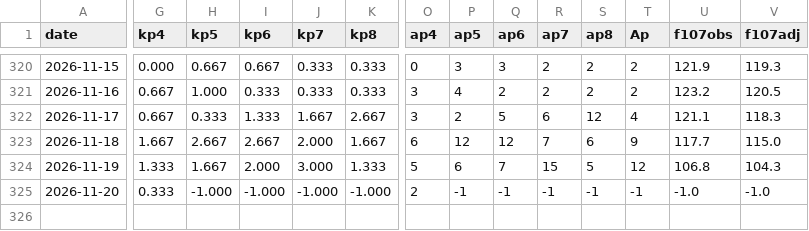
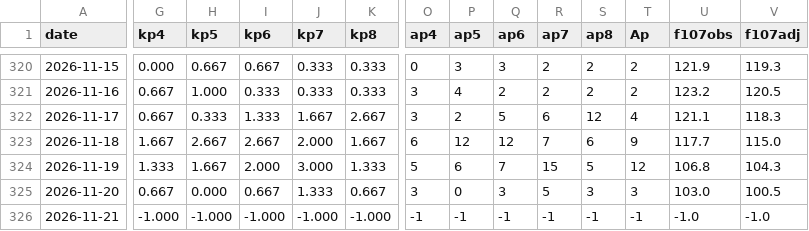
Before and after one commit to ja1bbe/propagation, a CSV file: data/gfz/kp/2026.csv, drawn as a sheet; only a part is shown, gaps mark what is left out; rows hold the shown columns only; the diff names each change by its address in the sheet, - before the commit and + after, or states it on an @@ line.

```diff
--- a/data/gfz/kp/2026.csv
+++ b/data/gfz/kp/2026.csv
-G325 (kp4): 0.333
+G325 (kp4): 0.667
-H325 (kp5): -1.000
+H325 (kp5): 0.000
-I325 (kp6): -1.000
+I325 (kp6): 0.667
-J325 (kp7): -1.000
+J325 (kp7): 1.333
-K325 (kp8): -1.000
+K325 (kp8): 0.667
-O325 (ap4): 2
+O325 (ap4): 3
-P325 (ap5): -1
+P325 (ap5): 0
-Q325 (ap6): -1
+Q325 (ap6): 3
-R325 (ap7): -1
+R325 (ap7): 5
-S325 (ap8): -1
+S325 (ap8): 3
-T325 (Ap): -1
+T325 (Ap): 3
-U325 (f107obs): -1.0
+U325 (f107obs): 103.0
-V325 (f107adj): -1.0
+V325 (f107adj): 100.5
+row 326: 2026-11-21 | -1.000 | -1.000 | -1.000 | -1.000 | -1.000 | -1 | -1 | -1 | -1 | -1 | -1 | -1.0 | -1.0
```
Also changed, not shown: 1 other file.
